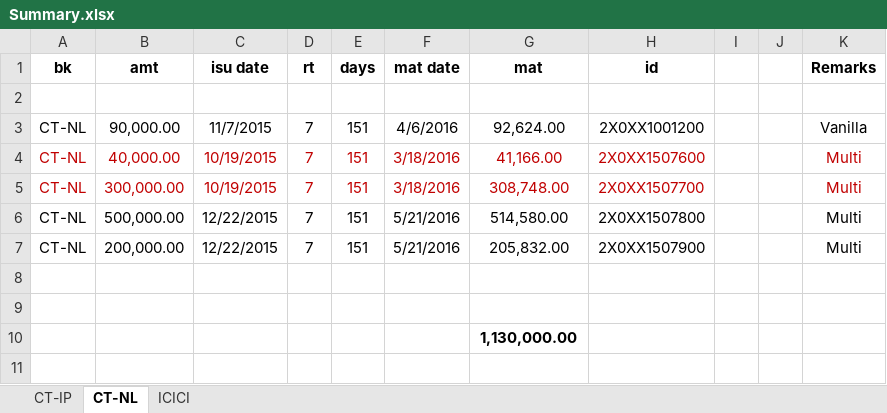
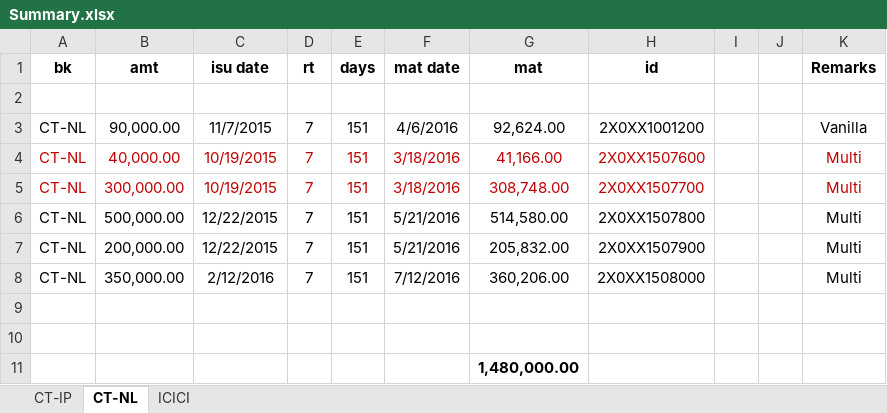
Before and after one commit to niladri-git/Finance, an Excel workbook: Nil/Summary.xlsx, sheet CT-NL, drawn as a sheet; values as stored, in another font and other column widths than the file's, no borders; addresses are those after the commit; the diff names each change by its address in the sheet, - before the commit and + after, or states it on an @@ line.

Commit message:
Updated 15-Feb

```diff
--- a/Nil/Summary.xlsx (sheet CT-NL)
+++ b/Nil/Summary.xlsx (sheet CT-NL)
+row 8: CT-NL | 350,000.00 | 2/12/2016 | 7 | 151 | 7/12/2016 | 360,206.00 | 2X0XX1508000 |  |  | Multi
-G11 (mat): 1,130,000.00
+G11 (mat): 1,480,000.00
```
Also changed, not shown: sheet CT-IP.
